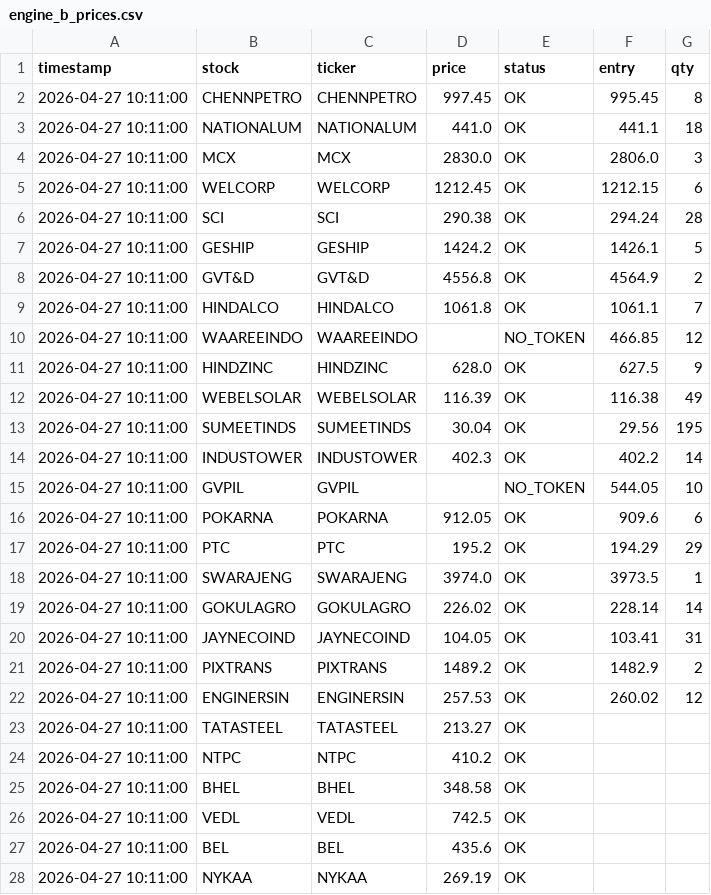
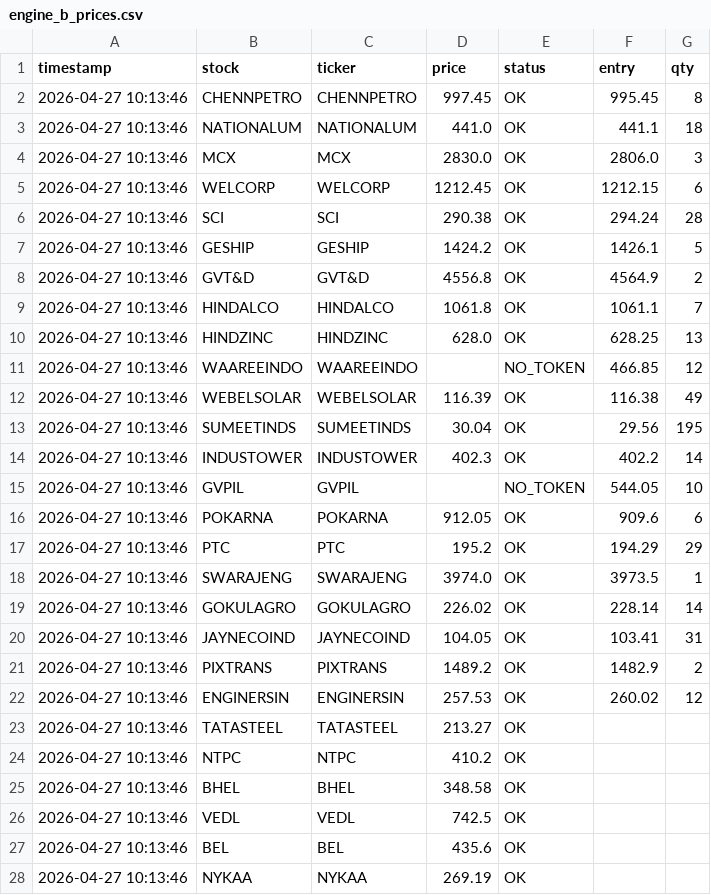
Before and after one commit to abhiarjun231-netizen/Engine-A-Dashboard, a CSV file: data/engine_b_prices.csv, drawn as a sheet; only a part is shown; the diff covers the shown part only.

```diff
--- a/data/engine_b_prices.csv
+++ b/data/engine_b_prices.csv
@@ -1,28 +1,28 @@
 timestamp,stock,ticker,price,status,entry,qty
-2026-04-27 10:11:00,CHENNPETRO,CHENNPETRO,997.45,OK,995.45,8
-2026-04-27 10:11:00,NATIONALUM,NATIONALUM,441.0,OK,441.1,18
-2026-04-27 10:11:00,MCX,MCX,2830.0,OK,2806.0,3
-2026-04-27 10:11:00,WELCORP,WELCORP,1212.45,OK,1212.15,6
-2026-04-27 10:11:00,SCI,SCI,290.38,OK,294.24,28
-2026-04-27 10:11:00,GESHIP,GESHIP,1424.2,OK,1426.1,5
-2026-04-27 10:11:00,GVT&D,GVT&D,4556.8,OK,4564.9,2
-2026-04-27 10:11:00,HINDALCO,HINDALCO,1061.8,OK,1061.1,7
-2026-04-27 10:11:00,WAAREEINDO,WAAREEINDO,,NO_TOKEN,466.85,12
-2026-04-27 10:11:00,HINDZINC,HINDZINC,628.0,OK,627.5,9
-2026-04-27 10:11:00,WEBELSOLAR,WEBELSOLAR,116.39,OK,116.38,49
-2026-04-27 10:11:00,SUMEETINDS,SUMEETINDS,30.04,OK,29.56,195
-2026-04-27 10:11:00,INDUSTOWER,INDUSTOWER,402.3,OK,402.2,14
-2026-04-27 10:11:00,GVPIL,GVPIL,,NO_TOKEN,544.05,10
-2026-04-27 10:11:00,POKARNA,POKARNA,912.05,OK,909.6,6
-2026-04-27 10:11:00,PTC,PTC,195.2,OK,194.29,29
-2026-04-27 10:11:00,SWARAJENG,SWARAJENG,3974.0,OK,3973.5,1
-2026-04-27 10:11:00,GOKULAGRO,GOKULAGRO,226.02,OK,228.14,14
-2026-04-27 10:11:00,JAYNECOIND,JAYNECOIND,104.05,OK,103.41,31
-2026-04-27 10:11:00,PIXTRANS,PIXTRANS,1489.2,OK,1482.9,2
-2026-04-27 10:11:00,ENGINERSIN,ENGINERSIN,257.53,OK,260.02,12
-2026-04-27 10:11:00,TATASTEEL,TATASTEEL,213.27,OK,,
-2026-04-27 10:11:00,NTPC,NTPC,410.2,OK,,
-2026-04-27 10:11:00,BHEL,BHEL,348.58,OK,,
-2026-04-27 10:11:00,VEDL,VEDL,742.5,OK,,
-2026-04-27 10:11:00,BEL,BEL,435.6,OK,,
-2026-04-27 10:11:00,NYKAA,NYKAA,269.19,OK,,
+2026-04-27 10:13:46,CHENNPETRO,CHENNPETRO,997.45,OK,995.45,8
+2026-04-27 10:13:46,NATIONALUM,NATIONALUM,441.0,OK,441.1,18
+2026-04-27 10:13:46,MCX,MCX,2830.0,OK,2806.0,3
+2026-04-27 10:13:46,WELCORP,WELCORP,1212.45,OK,1212.15,6
+2026-04-27 10:13:46,SCI,SCI,290.38,OK,294.24,28
+2026-04-27 10:13:46,GESHIP,GESHIP,1424.2,OK,1426.1,5
+2026-04-27 10:13:46,GVT&D,GVT&D,4556.8,OK,4564.9,2
+2026-04-27 10:13:46,HINDALCO,HINDALCO,1061.8,OK,1061.1,7
+2026-04-27 10:13:46,HINDZINC,HINDZINC,628.0,OK,628.25,13
+2026-04-27 10:13:46,WAAREEINDO,WAAREEINDO,,NO_TOKEN,466.85,12
+2026-04-27 10:13:46,WEBELSOLAR,WEBELSOLAR,116.39,OK,116.38,49
+2026-04-27 10:13:46,SUMEETINDS,SUMEETINDS,30.04,OK,29.56,195
+2026-04-27 10:13:46,INDUSTOWER,INDUSTOWER,402.3,OK,402.2,14
+2026-04-27 10:13:46,GVPIL,GVPIL,,NO_TOKEN,544.05,10
+2026-04-27 10:13:46,POKARNA,POKARNA,912.05,OK,909.6,6
+2026-04-27 10:13:46,PTC,PTC,195.2,OK,194.29,29
+2026-04-27 10:13:46,SWARAJENG,SWARAJENG,3974.0,OK,3973.5,1
+2026-04-27 10:13:46,GOKULAGRO,GOKULAGRO,226.02,OK,228.14,14
+2026-04-27 10:13:46,JAYNECOIND,JAYNECOIND,104.05,OK,103.41,31
+2026-04-27 10:13:46,PIXTRANS,PIXTRANS,1489.2,OK,1482.9,2
+2026-04-27 10:13:46,ENGINERSIN,ENGINERSIN,257.53,OK,260.02,12
+2026-04-27 10:13:46,TATASTEEL,TATASTEEL,213.27,OK,,
+2026-04-27 10:13:46,NTPC,NTPC,410.2,OK,,
+2026-04-27 10:13:46,BHEL,BHEL,348.58,OK,,
+2026-04-27 10:13:46,VEDL,VEDL,742.5,OK,,
+2026-04-27 10:13:46,BEL,BEL,435.6,OK,,
+2026-04-27 10:13:46,NYKAA,NYKAA,269.19,OK,,
```
Also changed, not shown: 31 edited cells elsewhere in this file, data/engine_a_score.csv, data/global_prices.csv, 2 other files.
